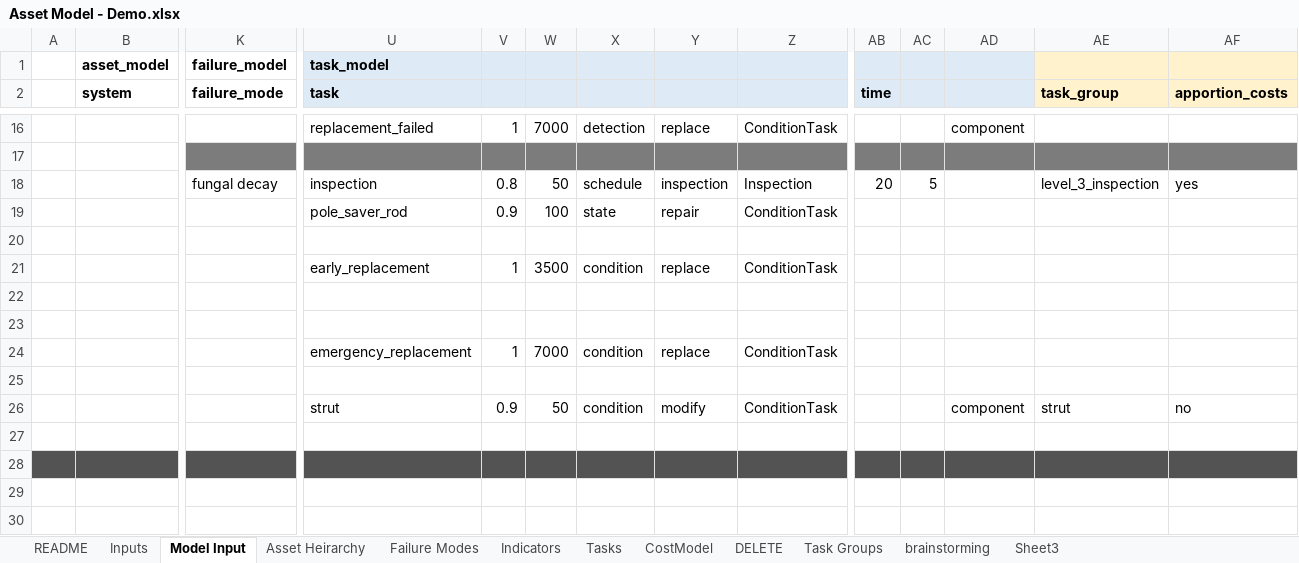
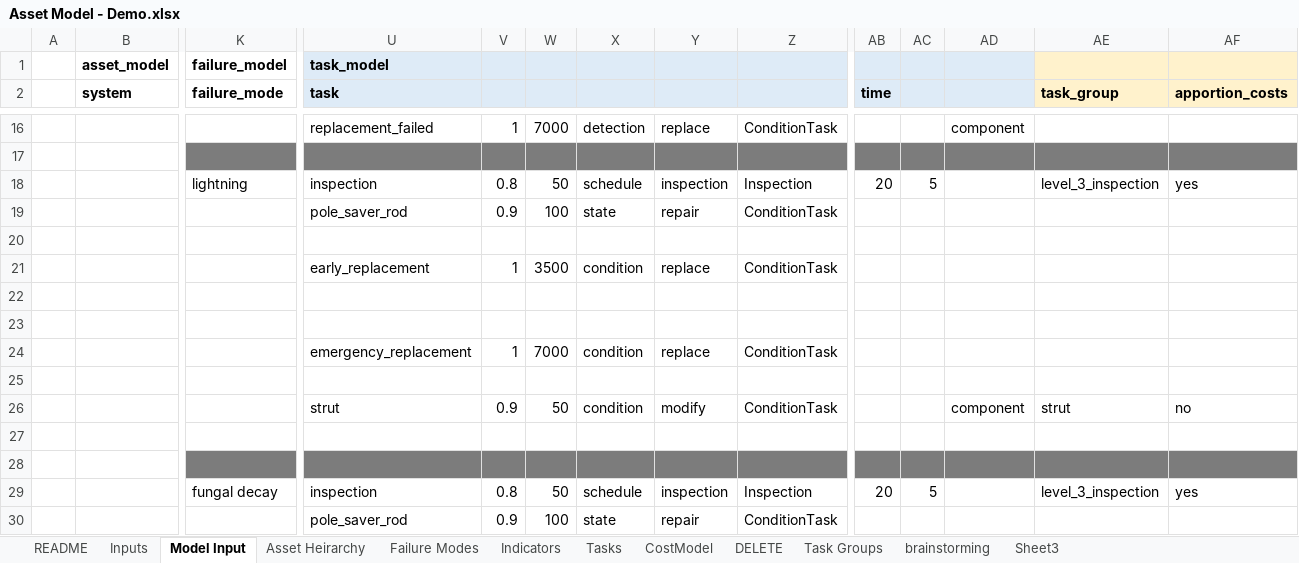
Before and after one commit to gavintreseder/pof, an Excel workbook: data/inputs/Asset Model - Demo.xlsx, sheet Model Input, drawn as a sheet; only a part is shown, gaps mark what is left out; the shorter side is filled out with more unchanged rows; values as stored, in another font and other column widths than the file's, no borders; conditional formats not drawn; 1 other sheet too large or unreadable and not compared; rows hold the shown columns only; the diff names each change by its address in the sheet, - before the commit and + after, or states it on an @@ line.

```diff
--- a/data/inputs/Asset Model - Demo.xlsx (sheet Model Input)
+++ b/data/inputs/Asset Model - Demo.xlsx (sheet Model Input)
+row 18:  |  | lightning | inspection | 0.8 | 50 | schedule | inspection | Inspection | 20 | 5 |  | level_3_inspection | yes
+row 19:  |  |  | pole_saver_rod | 0.9 | 100 | state | repair | ConditionTask
+row 20: (empty)
+row 21:  |  |  | early_replacement | 1 | 3500 | condition | replace | ConditionTask
+row 22: (empty)
+row 23: (empty)
+row 24:  |  |  | emergency_replacement | 1 | 7000 | condition | replace | ConditionTask
+row 25: (empty)
+row 26:  |  |  | strut | 0.9 | 50 | condition | modify | ConditionTask |  |  | component | strut | no
+row 27: (empty)
+row 28: (empty)
```
Also changed, not shown: 3 other files.
